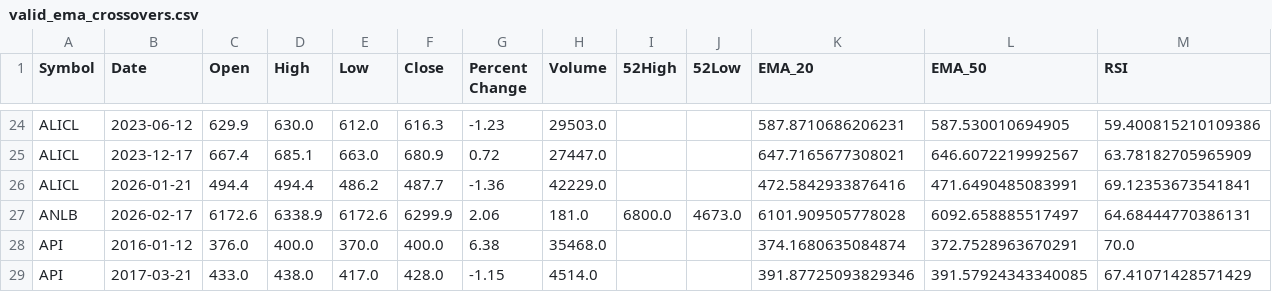
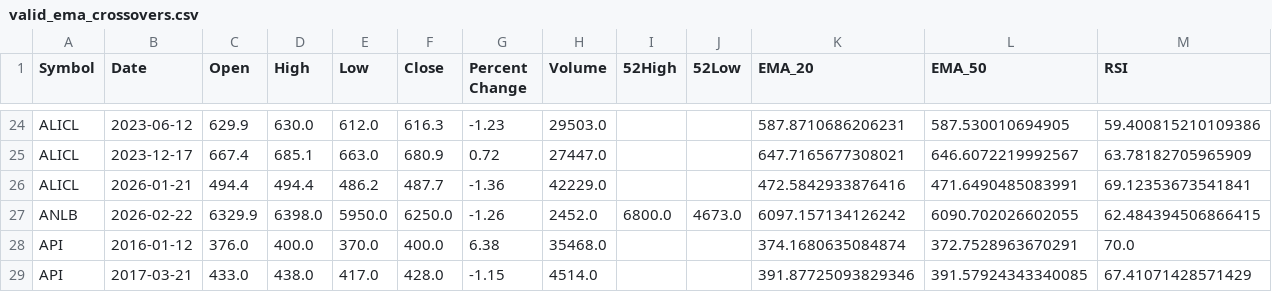
Before and after one commit to iamsrijit0/Nepse, a CSV file: valid_ema_crossovers.csv, drawn as a sheet; only a part is shown, gaps mark what is left out; removed rows and columns are numbered as before the commit, all else as after; rows hold the shown columns only; the diff names each change by its address in the sheet, - before the commit and + after, or states it on an @@ line.

```diff
--- a/valid_ema_crossovers.csv
+++ b/valid_ema_crossovers.csv
-row 27: ANLB | 2026-02-17 | 6172.6 | 6338.9 | 6172.6 | 6299.9 | 2.06 | 181.0 | 6800.0 | 4673.0 | 6101.909505778028 | 6092.658885517497 | 64.68444770386131
+row 27: ANLB | 2026-02-22 | 6329.9 | 6398.0 | 5950.0 | 6250.0 | -1.26 | 2452.0 | 6800.0 | 4673.0 | 6097.157134126242 | 6090.702026602055 | 62.484394506866415
```
Also changed, not shown: latest_valid_ema_crossovers.csv, nepse_Sunday.csv.
